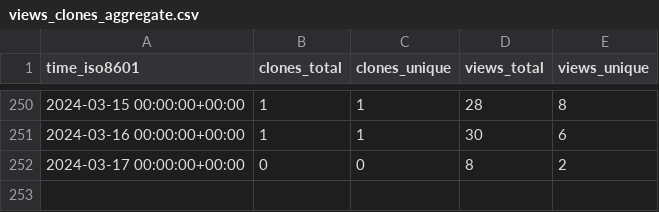
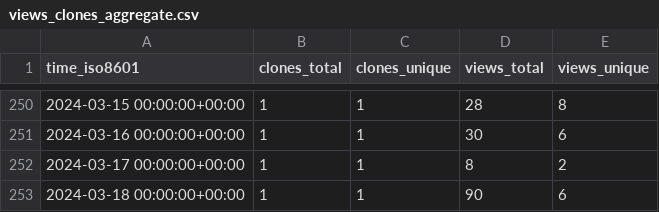
Before and after one commit to George-R-Heath/NanoLocz, a CSV file: George-R-Heath/NanoLocz/ghrs-data/views_clones_aggregate.csv, drawn as a sheet; only a part is shown, gaps mark what is left out.

```diff
--- a/George-R-Heath/NanoLocz/ghrs-data/views_clones_aggregate.csv
+++ b/George-R-Heath/NanoLocz/ghrs-data/views_clones_aggregate.csv
@@ -251,2 +251,3 @@ time_iso8601,clones_total,clones_unique,views_total,views_unique
 2024-03-16 00:00:00+00:00,1,1,30,6
-2024-03-17 00:00:00+00:00,0,0,8,2
+2024-03-17 00:00:00+00:00,1,1,8,2
+2024-03-18 00:00:00+00:00,1,1,90,6
```
Also changed, not shown: 1 other file.
